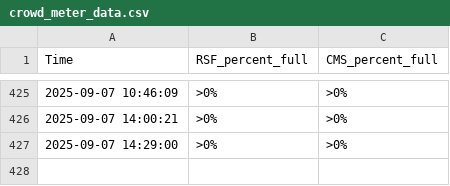
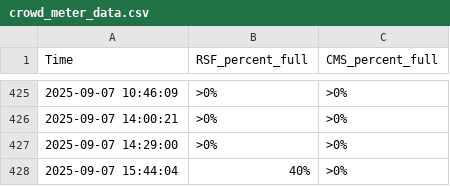
Before and after one commit to Joongeun/cal_gym_crowd_meter_scraper, a CSV file: crowd_meter_data.csv, drawn as a sheet; only a part is shown, gaps mark what is left out.

```diff
--- a/crowd_meter_data.csv
+++ b/crowd_meter_data.csv
@@ -427 +427,2 @@ Time,RSF_percent_full,CMS_percent_full
 2025-09-07 14:29:00,>0%,>0%
+2025-09-07 15:44:04,40%,>0%
```
